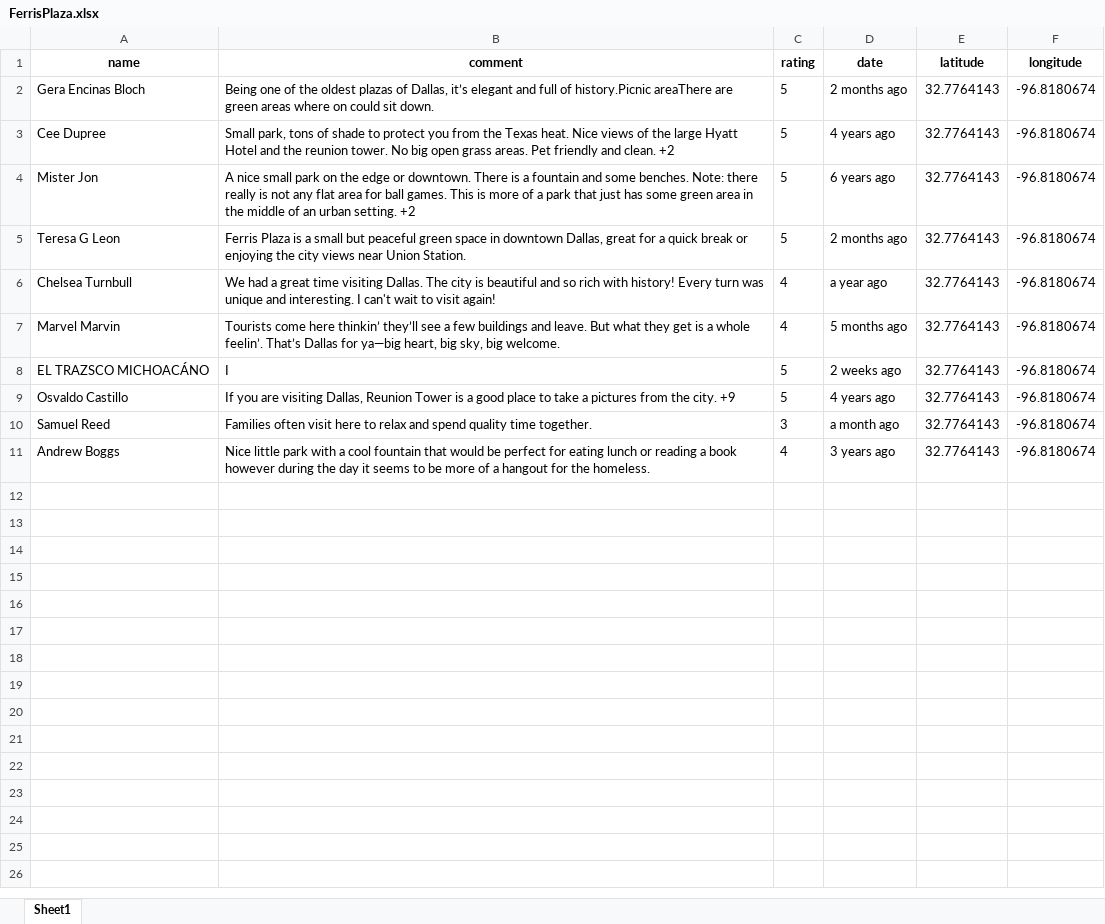
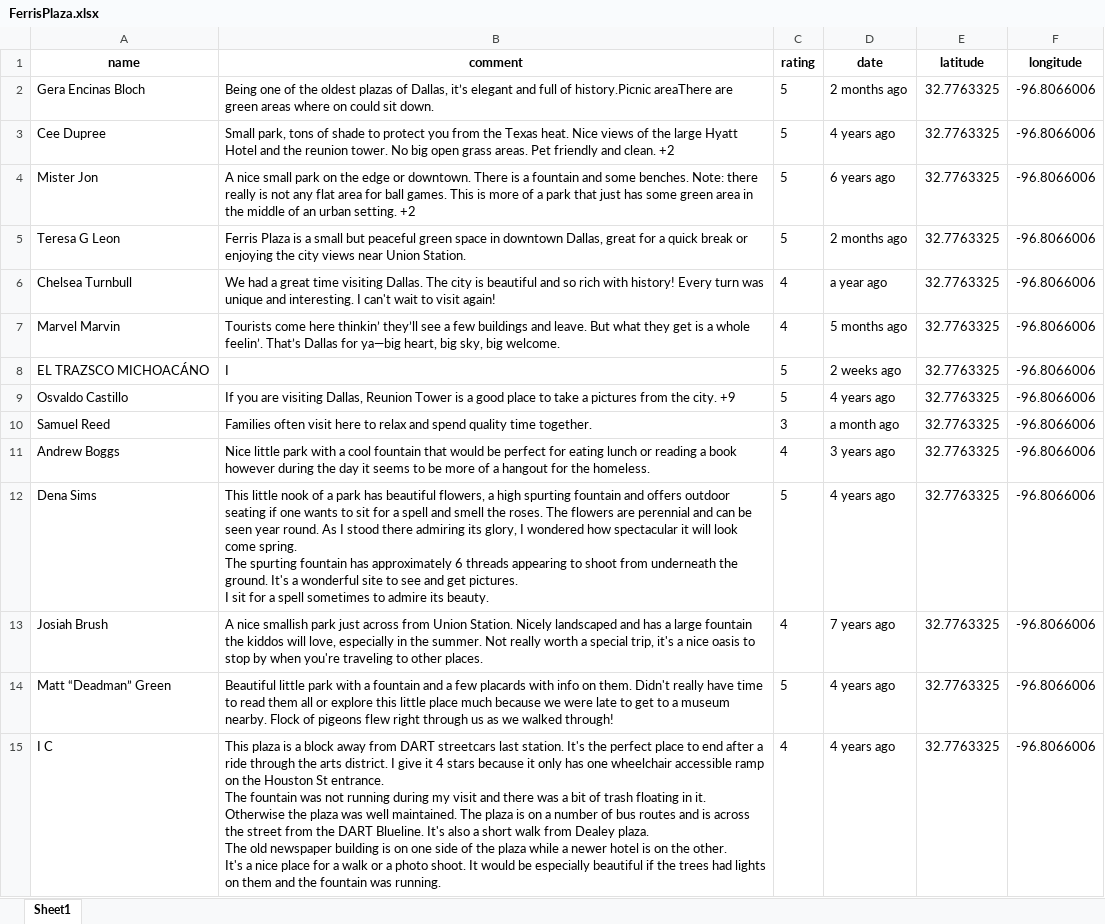
Before and after one commit to yilinzheng10/scraping-reviews-from-googlemaps, an Excel workbook: DallasDesignSprint/ScrapingOutput/locations/FerrisPlaza/FerrisPlaza.xlsx, sheet Sheet1, drawn as a sheet; only a part is shown; values as stored, in another font and other column widths than the file's, no borders; ↵ is a line break in a cell; the diff covers the shown part only; the diff names each change by its address in the sheet, - before the commit and + after, or states it on an @@ line.

```diff
--- a/DallasDesignSprint/ScrapingOutput/locations/FerrisPlaza/FerrisPlaza.xlsx (sheet Sheet1)
+++ b/DallasDesignSprint/ScrapingOutput/locations/FerrisPlaza/FerrisPlaza.xlsx (sheet Sheet1)
-E2:E11 (latitude): 32.7764143
+E2:E11 (latitude): 32.7763325
-F2:F11 (longitude): -96.8180674
+F2:F11 (longitude): -96.8066006
+row 12: Dena Sims | This little nook of a park has beautiful flowers, a high spurting fountain and offers outdoor seating if one wants to sit for a spell and smell the roses. The flowers are perennial and can be seen year round. As I stood there admiring its glory, I wondered how spectacular it will look come spring. ↵ The spurting fountain has approximately 6 threads appearing to shoot from underneath the ground. It's a wonderful site to see and get pictures. ↵ I sit for a spell sometimes to admire its beauty. | 5 | 4 years ago | 32.7763325 | -96.8066006
+row 13: Josiah Brush | A nice smallish park just across from Union Station. Nicely landscaped and has a large fountain the kiddos will love, especially in the summer. Not really worth a special trip, it's a nice oasis to stop by when you're traveling to other places. | 4 | 7 years ago | 32.7763325 | -96.8066006
+row 14: Matt “Deadman” Green | Beautiful little park with a fountain and a few placards with info on them. Didn't really have time to read them all or explore this little place much because we were late to get to a museum nearby. Flock of pigeons flew right through us as we walked through! | 5 | 4 years ago | 32.7763325 | -96.8066006
+row 15: I C | This plaza is a block away from DART streetcars last station. It's the perfect place to end after a ride through the arts district. I give it 4 stars because it only has one wheelchair accessible ramp on the Houston St entrance. ↵ The fountain was not running during my visit and there was a bit of trash floating in it. Otherwise the plaza was well maintained. The plaza is on a number of bus routes and is across the street from the DART Blueline. It's also a short walk from Dealey plaza. ↵ The old newspaper building is on one side of the plaza while a newer hotel is on the other. ↵ It's a nice place for a walk or a photo shoot. It would be especially beautiful if the trees had lights on them and the fountain was running. | 4 | 4 years ago | 32.7763325 | -96.8066006
```
Also changed, not shown: 26 added rows elsewhere in this sheet, DallasDesignSprint/ScrapingOutput/all_reviews_combined.xlsx, DallasDesignSprint/ScrapingOutput/locations/CityHall/CityHall.xlsx, 33 other files.
